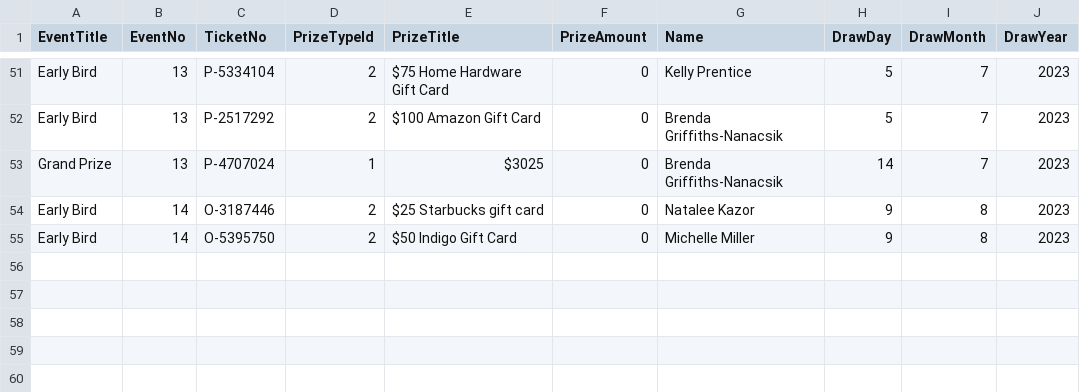
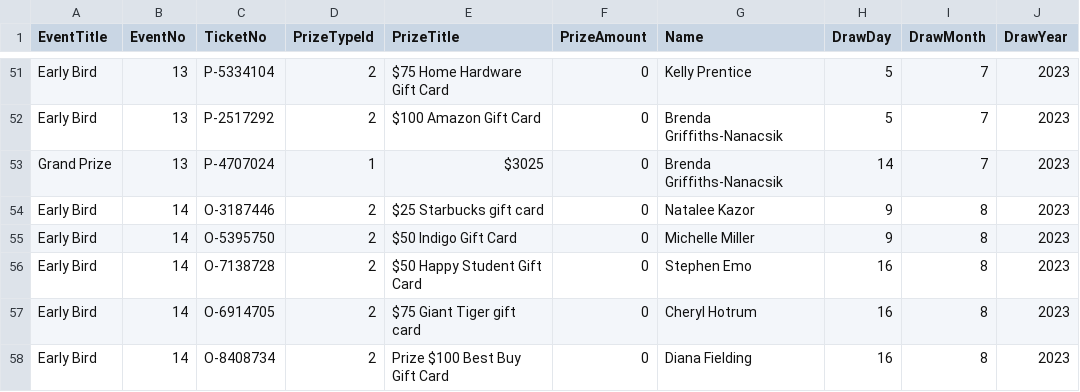
Before and after one commit to AscendFS/winners-list, a CSV file: goldenrescueraffle.5050central.com$winners.csv, drawn as a sheet; only a part is shown, gaps mark what is left out.

Commit message:
GoldenRescue-Aug16-Winners

```diff
--- a/goldenrescueraffle.5050central.com$winners.csv
+++ b/goldenrescueraffle.5050central.com$winners.csv
@@ -55 +55,4 @@ Early Bird,14,O-3187446,2,$25 Starbucks gift card,0,Natalee Kazor,9,8,2023
 Early Bird,14,O-5395750,2,$50 Indigo Gift Card,0,Michelle Miller,9,8,2023
+Early Bird,14,O-7138728,2,$50 Happy Student Gift Card,0,Stephen Emo,16,8,2023
+Early Bird,14,O-6914705,2,$75 Giant Tiger gift card,0,Cheryl Hotrum,16,8,2023
+Early Bird,14,O-8408734,2,Prize $100 Best Buy Gift Card,0,Diana Fielding,16,8,2023
```
